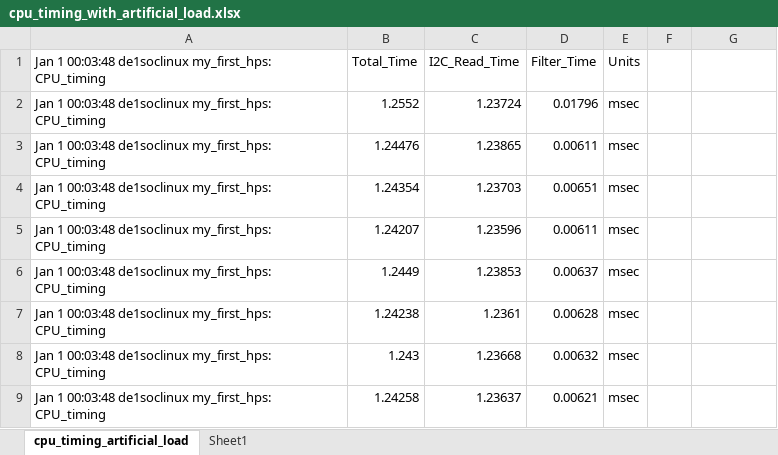
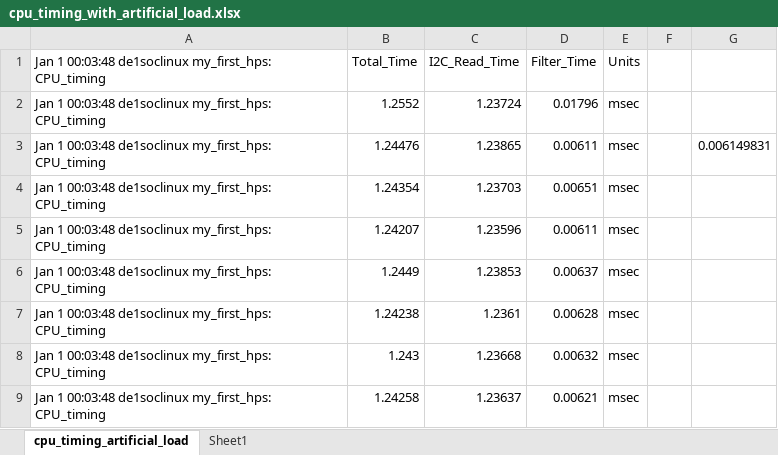
Before and after one commit to victorkronberg/hps_sensor_capture, an Excel workbook: cpu_timing_with_artificial_load.xlsx, sheet cpu_timing_artificial_load, drawn as a sheet; only a part is shown; values as stored, in another font and other column widths than the file's, no borders; table styles not drawn; the diff names each change by its address in the sheet, - before the commit and + after, or states it on an @@ line.

```diff
--- a/cpu_timing_with_artificial_load.xlsx (sheet cpu_timing_artificial_load)
+++ b/cpu_timing_with_artificial_load.xlsx (sheet cpu_timing_artificial_load)
-G3: (empty)
+G3: 0.006149831
```
Also changed, not shown: cpu_timing.xlsx, fpga_timing.xlsx, 7 other files.
